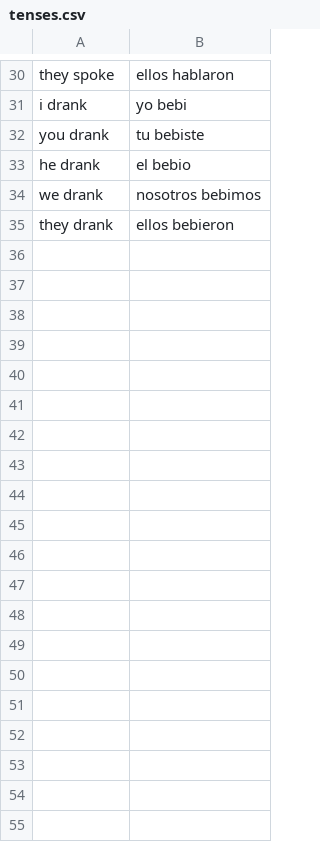
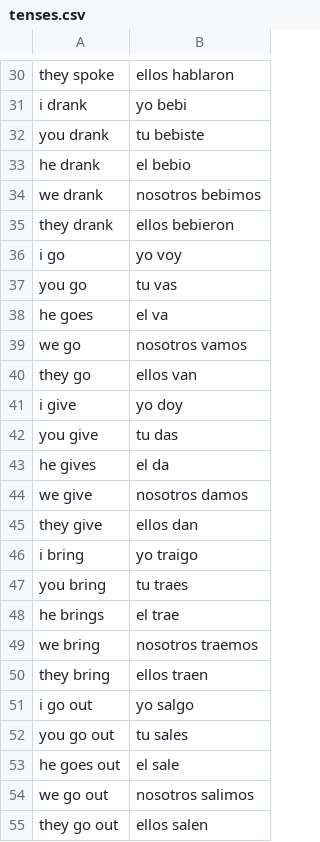
Before and after one commit to dggr8/spanish-mem, a CSV file: data/tenses.csv, drawn as a sheet; only a part is shown, gaps mark what is left out; the diff covers the shown part only.

```diff
--- a/data/tenses.csv
+++ b/data/tenses.csv
@@ -35 +35,21 @@ we drank, nosotros bebimos
 they drank, ellos bebieron
+i go, yo voy
+you go, tu vas
+he goes, el va
+we go, nosotros vamos
+they go, ellos van
+i give, yo doy
+you give, tu das
+he gives, el da
+we give, nosotros damos
+they give, ellos dan
+i bring, yo traigo
+you bring, tu traes
+he brings, el trae
+we bring, nosotros traemos
+they bring, ellos traen
+i go out, yo salgo
+you go out, tu sales
+he goes out, el sale
+we go out, nosotros salimos
+they go out, ellos salen
```
Also changed, not shown: 35 added rows elsewhere in this file, data/greetings.csv, data/political_geography.csv, 2 other files.
